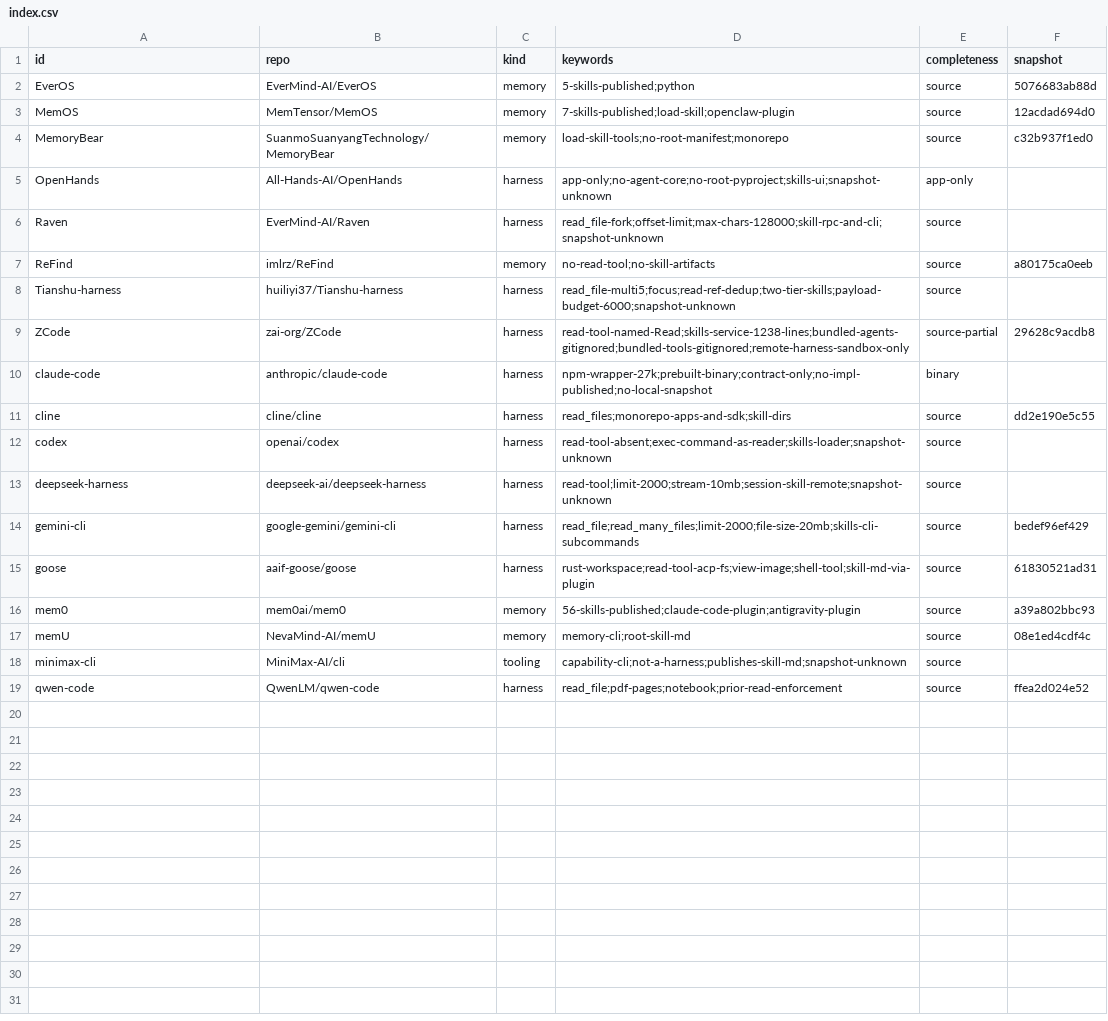
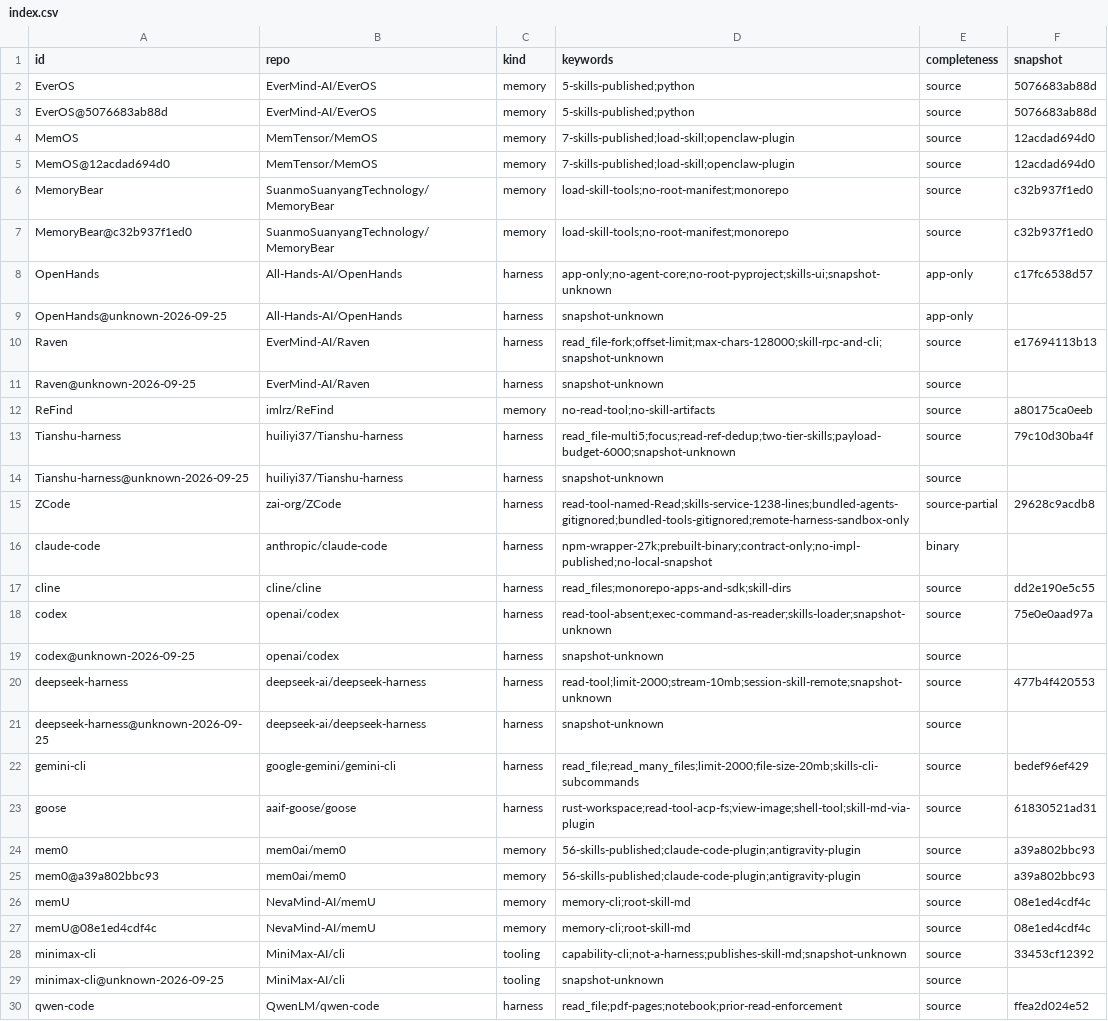
Before and after one commit to midumedo/medo-agent-research, a CSV file: sources/repos/index.csv, drawn as a sheet; only a part is shown; the diff covers the shown part only.

Commit message:
chore(repos): refresh all snapshots and fix branch resolution plus historical-row markers

```diff
--- a/sources/repos/index.csv
+++ b/sources/repos/index.csv
@@ -2,8 +2,14 @@ id,repo,kind,keywords,completeness,snapshot
 EverOS,EverMind-AI/EverOS,memory,5-skills-published;python,source,5076683ab88d
+EverOS@5076683ab88d,EverMind-AI/EverOS,memory,5-skills-published;python,source,5076683ab88d
 MemOS,MemTensor/MemOS,memory,7-skills-published;load-skill;openclaw-plugin,source,12acdad694d0
+MemOS@12acdad694d0,MemTensor/MemOS,memory,7-skills-published;load-skill;openclaw-plugin,source,12acdad694d0
 MemoryBear,SuanmoSuanyangTechnology/MemoryBear,memory,load-skill-tools;no-root-manifest;monorepo,source,c32b937f1ed0
-OpenHands,All-Hands-AI/OpenHands,harness,app-only;no-agent-core;no-root-pyproject;skills-ui;snapshot-unknown,app-only,
-Raven,EverMind-AI/Raven,harness,read_file-fork;offset-limit;max-chars-128000;skill-rpc-and-cli;snapshot-unknown,source,
+MemoryBear@c32b937f1ed0,SuanmoSuanyangTechnology/MemoryBear,memory,load-skill-tools;no-root-manifest;monorepo,source,c32b937f1ed0
+OpenHands,All-Hands-AI/OpenHands,harness,app-only;no-agent-core;no-root-pyproject;skills-ui;snapshot-unknown,app-only,c17fc6538d57
+OpenHands@unknown-2026-09-25,All-Hands-AI/OpenHands,harness,snapshot-unknown,app-only,
+Raven,EverMind-AI/Raven,harness,read_file-fork;offset-limit;max-chars-128000;skill-rpc-and-cli;snapshot-unknown,source,e17694113b13
+Raven@unknown-2026-09-25,EverMind-AI/Raven,harness,snapshot-unknown,source,
 ReFind,imlrz/ReFind,memory,no-read-tool;no-skill-artifacts,source,a80175ca0eeb
-Tianshu-harness,huiliyi37/Tianshu-harness,harness,read_file-multi5;focus;read-ref-dedup;two-tier-skills;payload-budget-6000;snapshot-unknown,source,
+Tianshu-harness,huiliyi37/Tianshu-harness,harness,read_file-multi5;focus;read-ref-dedup;two-tier-skills;payload-budget-6000;snapshot-unknown,source,79c10d30ba4f
+Tianshu-harness@unknown-2026-09-25,huiliyi37/Tianshu-harness,harness,snapshot-unknown,source,
 ZCode,zai-org/ZCode,harness,read-tool-named-Read;skills-service-1238-lines;bundled-agents-gitignored;bundled-tools-gitignored;remote-harness-sandbox-only,source-partial,29628c9acdb8
@@ -11,4 +17,6 @@ claude-code,anthropic/claude-code,harness,npm-wrapper-27k;prebuilt-binary;contra
 cline,cline/cline,harness,read_files;monorepo-apps-and-sdk;skill-dirs,source,dd2e190e5c55
-codex,openai/codex,harness,read-tool-absent;exec-command-as-reader;skills-loader;snapshot-unknown,source,
-deepseek-harness,deepseek-ai/deepseek-harness,harness,read-tool;limit-2000;stream-10mb;session-skill-remote;snapshot-unknown,source,
+codex,openai/codex,harness,read-tool-absent;exec-command-as-reader;skills-loader;snapshot-unknown,source,75e0e0aad97a
+codex@unknown-2026-09-25,openai/codex,harness,snapshot-unknown,source,
+deepseek-harness,deepseek-ai/deepseek-harness,harness,read-tool;limit-2000;stream-10mb;session-skill-remote;snapshot-unknown,source,477b4f420553
+deepseek-harness@unknown-2026-09-25,deepseek-ai/deepseek-harness,harness,snapshot-unknown,source,
 gemini-cli,google-gemini/gemini-cli,harness,read_file;read_many_files;limit-2000;file-size-20mb;skills-cli-subcommands,source,bedef96ef429
@@ -16,4 +24,7 @@ goose,aaif-goose/goose,harness,rust-workspace;read-tool-acp-fs;view-image;shell-
 mem0,mem0ai/mem0,memory,56-skills-published;claude-code-plugin;antigravity-plugin,source,a39a802bbc93
+mem0@a39a802bbc93,mem0ai/mem0,memory,56-skills-published;claude-code-plugin;antigravity-plugin,source,a39a802bbc93
 memU,NevaMind-AI/memU,memory,memory-cli;root-skill-md,source,08e1ed4cdf4c
-minimax-cli,MiniMax-AI/cli,tooling,capability-cli;not-a-harness;publishes-skill-md;snapshot-unknown,source,
+memU@08e1ed4cdf4c,NevaMind-AI/memU,memory,memory-cli;root-skill-md,source,08e1ed4cdf4c
+minimax-cli,MiniMax-AI/cli,tooling,capability-cli;not-a-harness;publishes-skill-md;snapshot-unknown,source,33453cf12392
+minimax-cli@unknown-2026-09-25,MiniMax-AI/cli,tooling,snapshot-unknown,source,
 qwen-code,QwenLM/qwen-code,harness,read_file;pdf-pages;notebook;prior-read-enforcement,source,ffea2d024e52
```
Also changed, not shown: 1 added row elsewhere in this file, 5 other files.
